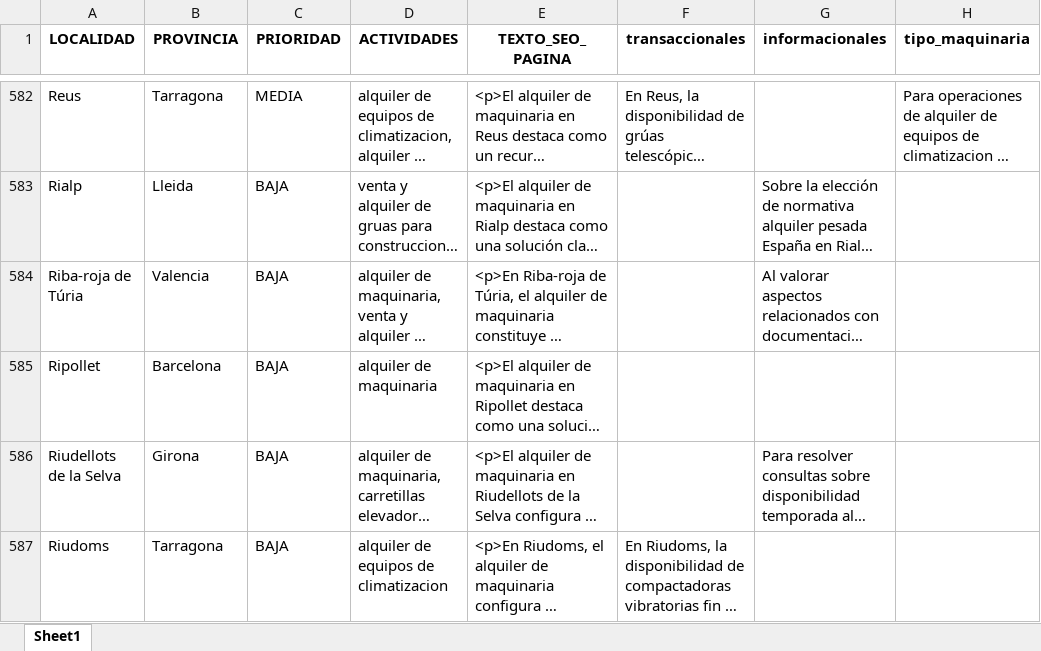
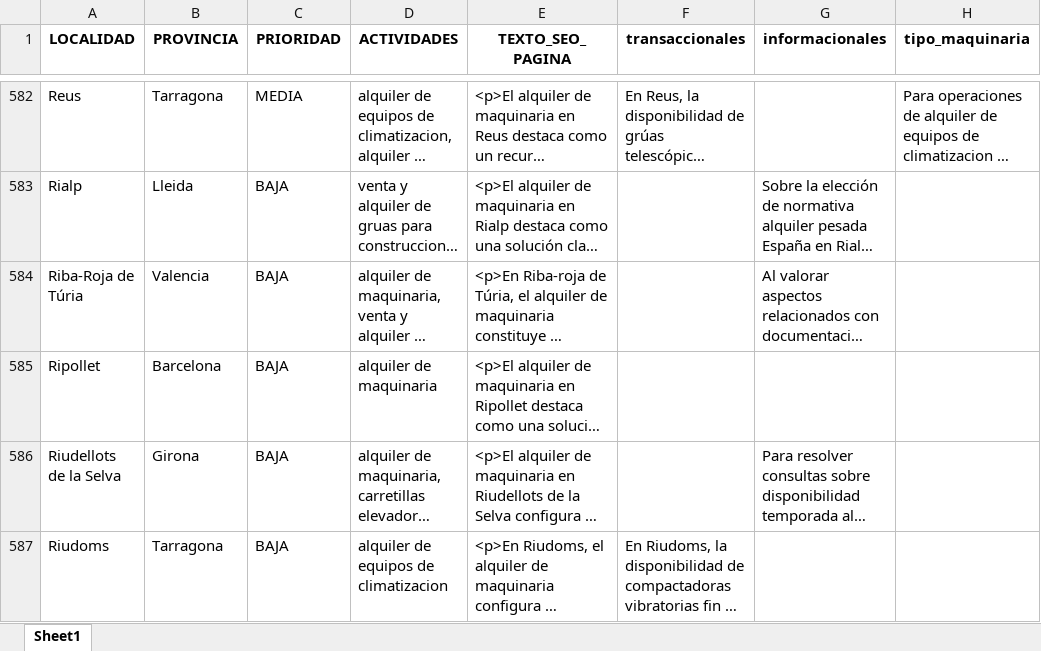
Before and after one commit to hectorarnaus/directorio, an Excel workbook: xslx/localidades.xlsx, sheet Sheet1, drawn as a sheet; only a part is shown, gaps mark what is left out; long unchanged cells end in …; values as stored, in another font and other column widths than the file's, no borders; the diff covers the shown part only; the diff names each change by its address in the sheet, - before the commit and + after, or states it on an @@ line.

```diff
--- a/xslx/localidades.xlsx (sheet Sheet1)
+++ b/xslx/localidades.xlsx (sheet Sheet1)
-A584 (LOCALIDAD): Riba-roja de Túria
+A584 (LOCALIDAD): Riba-Roja de Túria
```
Also changed, not shown: 41 edited cells elsewhere in this sheet, xslx/empresas.xlsx, 1 other file.
